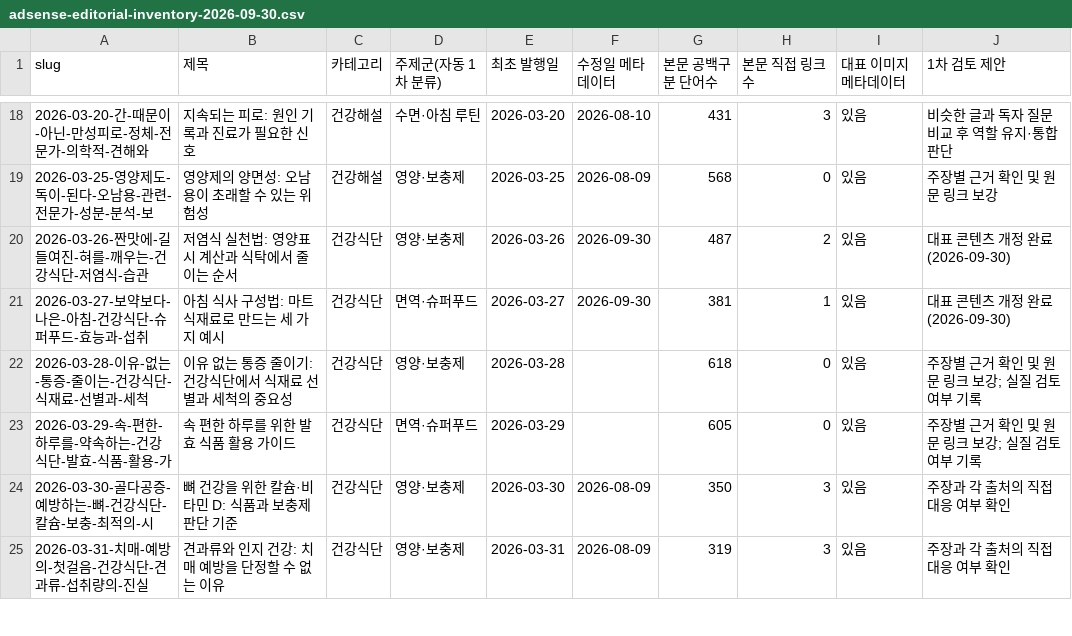
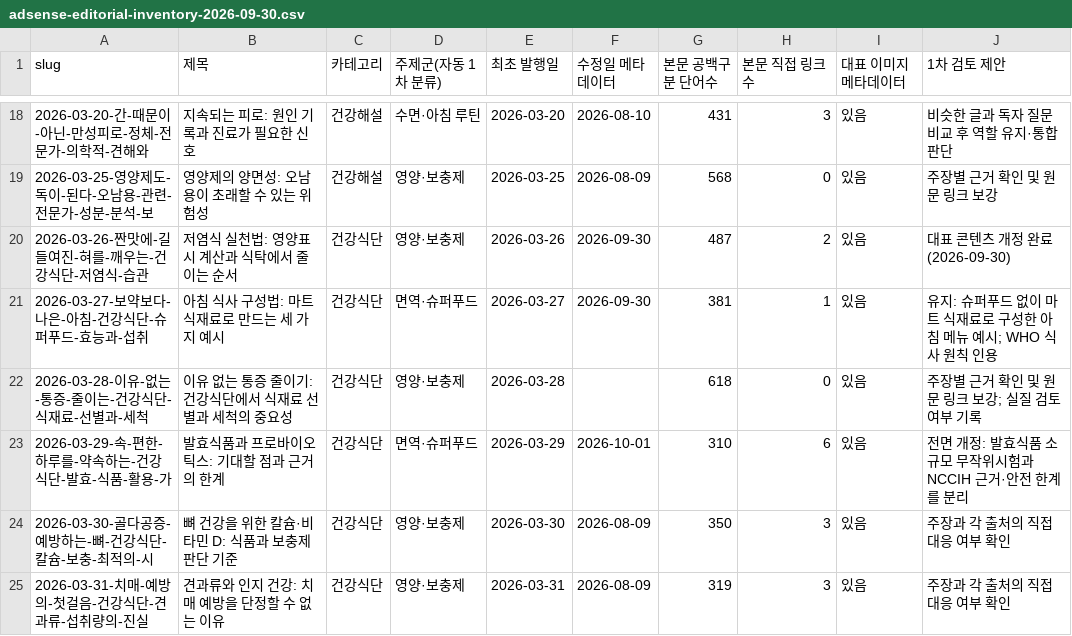
Before and after one commit to yoonezra-star/wellbeinghealth, a CSV file: reports/adsense-editorial-inventory-2026-09-30.csv, drawn as a sheet; only a part is shown, gaps mark what is left out; the diff covers the shown part only.

```diff
--- a/reports/adsense-editorial-inventory-2026-09-30.csv
+++ b/reports/adsense-editorial-inventory-2026-09-30.csv
@@ -20,5 +20,5 @@
 "2026-03-26-짠맛에-길들여진-혀를-깨우는-건강식단-저염식-습관","저염식 실천법: 영양표시 계산과 식탁에서 줄이는 순서","건강식단","영양·보충제","2026-03-26","2026-09-30","487","2","있음","대표 콘텐츠 개정 완료 (2026-09-30)"
-"2026-03-27-보약보다-나은-아침-건강식단-슈퍼푸드-효능과-섭취","아침 식사 구성법: 마트 식재료로 만드는 세 가지 예시","건강식단","면역·슈퍼푸드","2026-03-27","2026-09-30","381","1","있음","대표 콘텐츠 개정 완료 (2026-09-30)"
+"2026-03-27-보약보다-나은-아침-건강식단-슈퍼푸드-효능과-섭취","아침 식사 구성법: 마트 식재료로 만드는 세 가지 예시","건강식단","면역·슈퍼푸드","2026-03-27","2026-09-30","381","1","있음","유지: 슈퍼푸드 없이 마트 식재료로 구성한 아침 메뉴 예시; WHO 식사 원칙 인용"
 "2026-03-28-이유-없는-통증-줄이는-건강식단-식재료-선별과-세척","이유 없는 통증 줄이기: 건강식단에서 식재료 선별과 세척의 중요성","건강식단","영양·보충제","2026-03-28","","618","0","있음","주장별 근거 확인 및 원문 링크 보강; 실질 검토 여부 기록"
-"2026-03-29-속-편한-하루를-약속하는-건강식단-발효-식품-활용-가","속 편한 하루를 위한 발효 식품 활용 가이드","건강식단","면역·슈퍼푸드","2026-03-29","","605","0","있음","주장별 근거 확인 및 원문 링크 보강; 실질 검토 여부 기록"
+"2026-03-29-속-편한-하루를-약속하는-건강식단-발효-식품-활용-가","발효식품과 프로바이오틱스: 기대할 점과 근거의 한계","건강식단","면역·슈퍼푸드","2026-03-29","2026-10-01","310","6","있음","전면 개정: 발효식품 소규모 무작위시험과 NCCIH 근거·안전 한계를 분리"
 "2026-03-30-골다공증-예방하는-뼈-건강식단-칼슘-보충-최적의-시","뼈 건강을 위한 칼슘·비타민 D: 식품과 보충제 판단 기준","건강식단","영양·보충제","2026-03-30","2026-08-09","350","3","있음","주장과 각 출처의 직접 대응 여부 확인"
```
Also changed, not shown: 34 edited cells elsewhere in this file, 8 other files.
